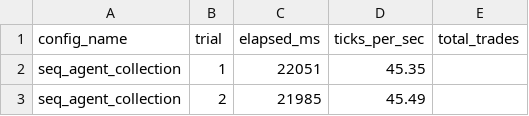
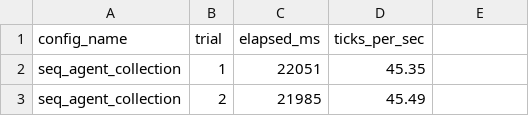
Before and after one commit to paulxiep/portfolio, a CSV file: quant-trading-gym/profiling_results.csv, drawn as a sheet; only a part is shown.

```diff
--- a/quant-trading-gym/profiling_results.csv
+++ b/quant-trading-gym/profiling_results.csv
@@ -1,2 +1,2 @@
-config_name,trial,elapsed_ms,ticks_per_sec,total_trades
+config_name,trial,elapsed_ms,ticks_per_sec
 seq_agent_collection,1,22051,45.35
```
Also changed, not shown: 10 other files.
